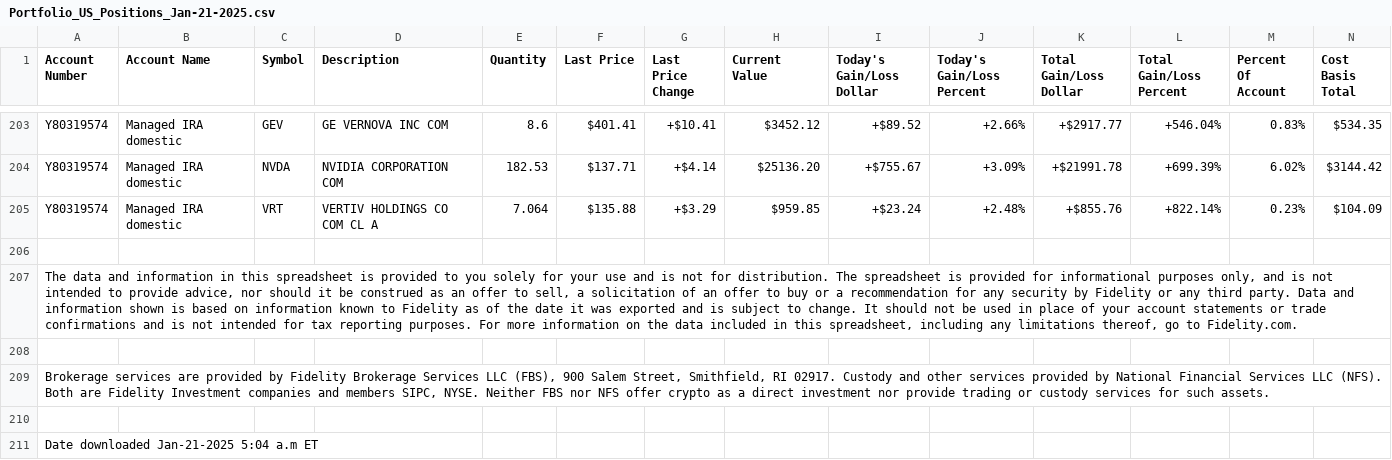
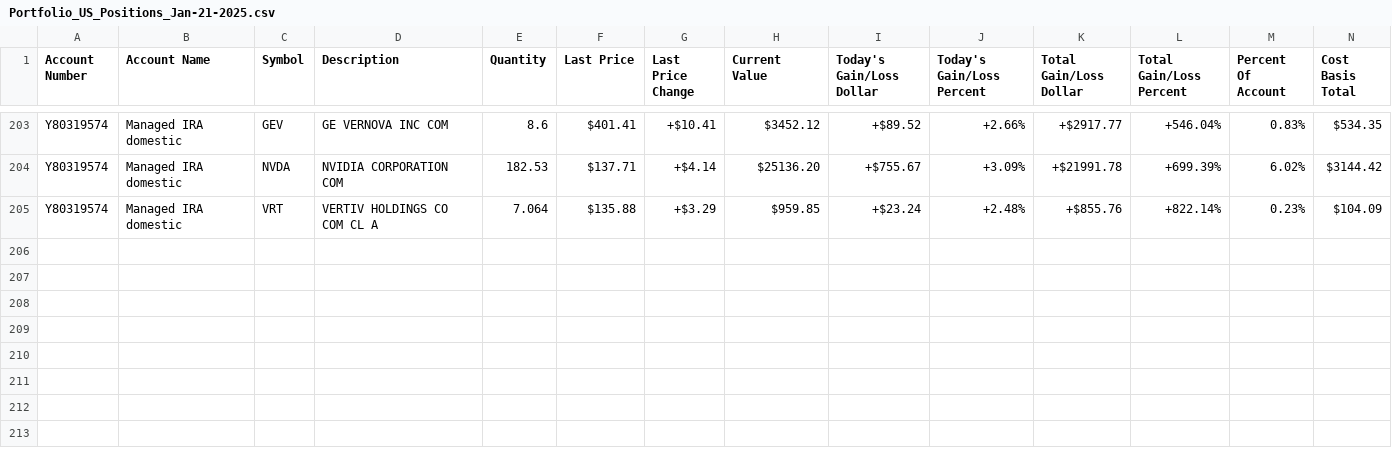
Before and after one commit to mousou2003/MouSouTrade, a CSV file: config/Portfolio_US_Positions_Jan-21-2025.csv, drawn as a sheet; only a part is shown, gaps mark what is left out; rows hold the shown columns only; the diff names each change by its address in the sheet, - before the commit and + after, or states it on an @@ line.

```diff
--- a/config/Portfolio_US_Positions_Jan-21-2025.csv
+++ b/config/Portfolio_US_Positions_Jan-21-2025.csv
-row 206: (empty)
-row 207: The data and information in this spreadsheet is provided to you solely for your use and is not for distribution. The spreadsheet is provided for informational purposes only, and is not intended to provide advice, nor should it be construed as an offer to sell, a solicitation of an offer to buy or a recommendation for any security by Fidelity or any third party. Data and information shown is based on information known to Fidelity as of the date it was exported and is subject to change. It should not be used in place of your account statements or trade confirmations and is not intended for tax reporting purposes. For more information on the data included in this spreadsheet, including any limitations thereof, go to Fidelity.com.
-row 208: (empty)
-row 209: Brokerage services are provided by Fidelity Brokerage Services LLC (FBS), 900 Salem Street, Smithfield, RI 02917. Custody and other services provided by National Financial Services LLC (NFS). Both are Fidelity Investment companies and members SIPC, NYSE. Neither FBS nor NFS offer crypto as a direct investment nor provide trading or custody services for such assets.
-row 210: (empty)
-row 211: Date downloaded Jan-21-2025 5:04 a.m ET
```
Also changed, not shown: config/Portfolio_INT_Positions_Jan-21-2025.csv, 16 other files.
